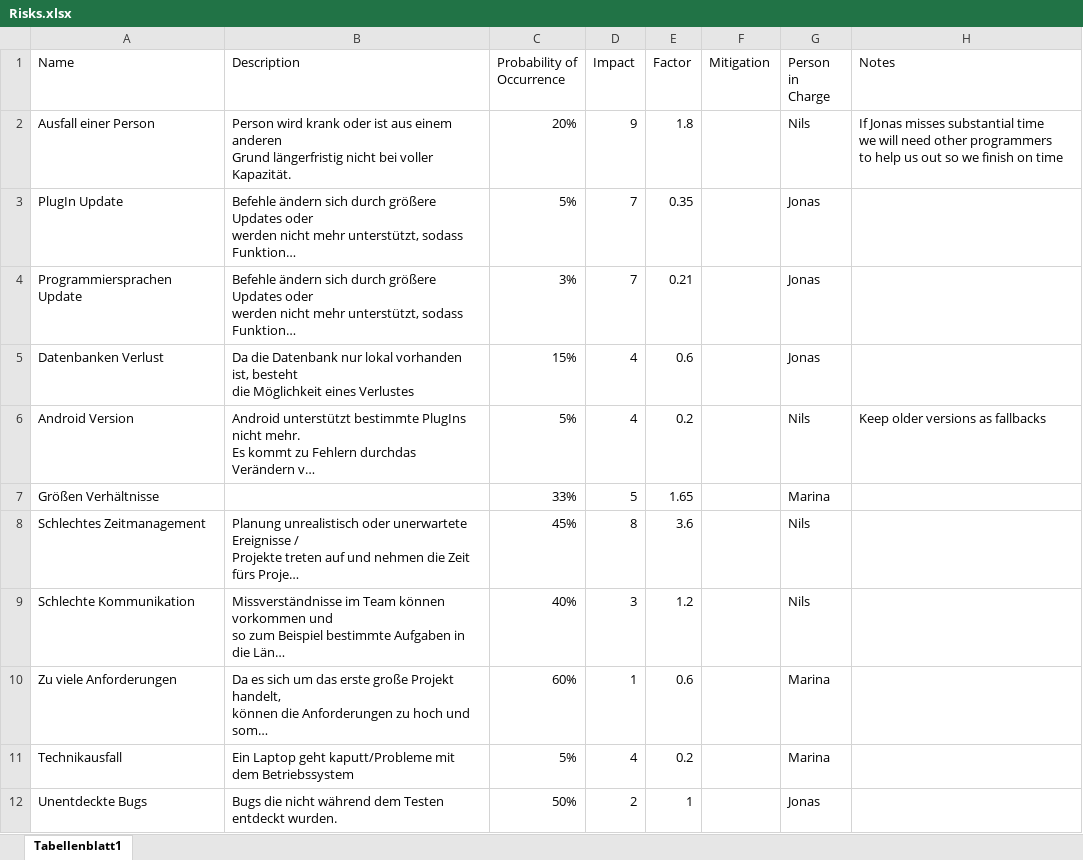
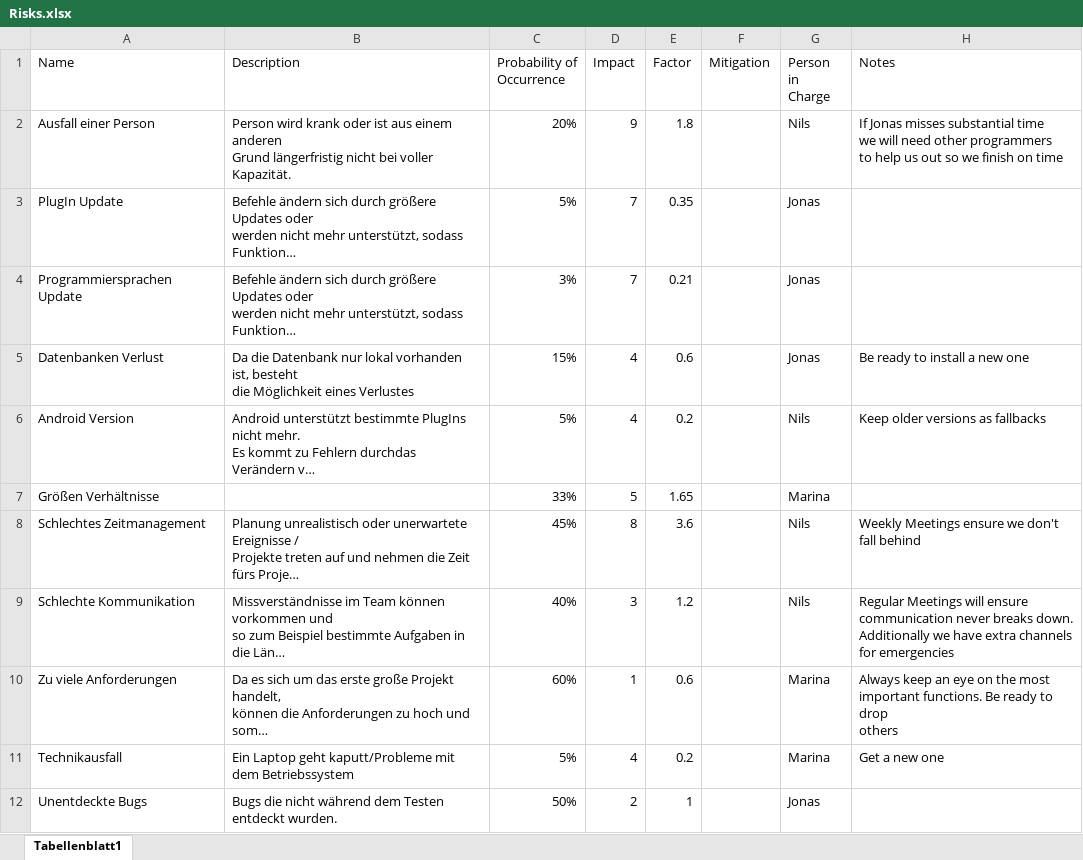
Before and after one commit to ThSilv3r/Sweat4Success, an Excel workbook: documents/Risks.xlsx, sheet Tabellenblatt1, drawn as a sheet; long unchanged cells end in …; values as stored, in another font and other column widths than the file's, no borders; conditional formats not drawn; ↵ is a line break in a cell; the diff names each change by its address in the sheet, - before the commit and + after, or states it on an @@ line.

Commit message:
Add files via upload
updated version

```diff
--- a/documents/Risks.xlsx (sheet Tabellenblatt1)
+++ b/documents/Risks.xlsx (sheet Tabellenblatt1)
-H5 (Notes): (empty)
+H5 (Notes): Be ready to install a new one
-H8 (Notes): (empty)
+H8 (Notes): Weekly Meetings ensure we don't ↵ fall behind
-H9 (Notes): (empty)
+H9 (Notes): Regular Meetings will ensure ↵ communication never breaks down. ↵ Additionally we have extra channels ↵ for emergencies
-H10 (Notes): (empty)
+H10 (Notes): Always keep an eye on the most ↵ important functions. Be ready to drop ↵ others
-H11 (Notes): (empty)
+H11 (Notes): Get a new one
```
